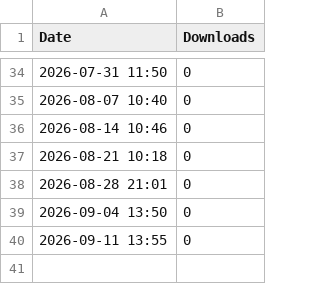
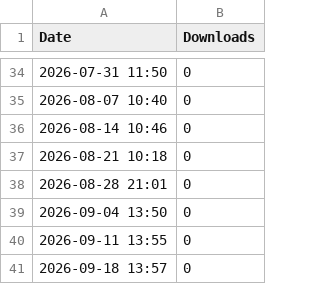
Before and after one commit to storyzetsu/huawei-manager-mobile, a CSV file: stats/history.csv, drawn as a sheet; only a part is shown, gaps mark what is left out; the diff names each change by its address in the sheet, - before the commit and + after, or states it on an @@ line.

```diff
--- a/stats/history.csv
+++ b/stats/history.csv
+row 41: 2026-09-18 13:57 | 0
```
Also changed, not shown: 1 other file.
